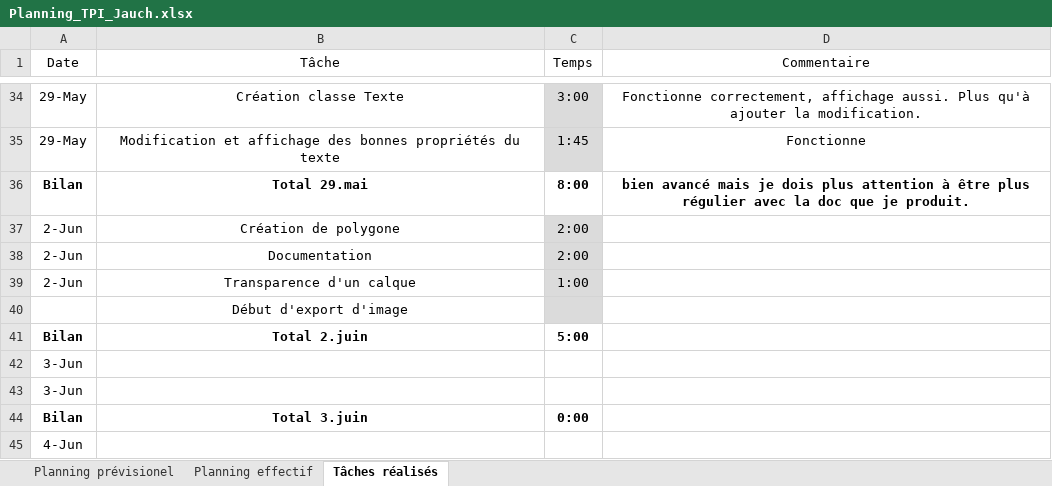
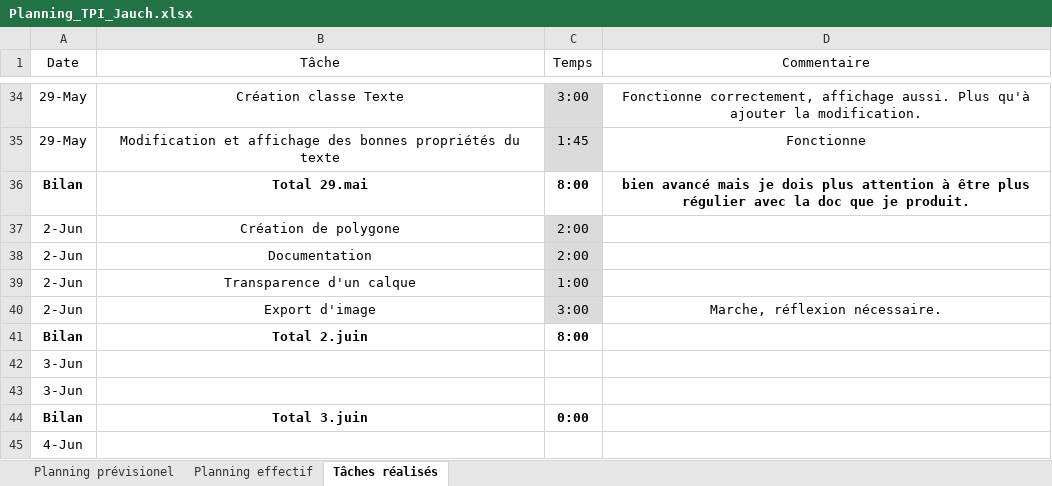
Before and after one commit to walterjch/LogoGo, an Excel workbook: Documentation/Planning_TPI_Jauch.xlsx, sheet Tâches réalisés, drawn as a sheet; only a part is shown, gaps mark what is left out; values as stored, in another font and other column widths than the file's, no borders; table styles not drawn; removed rows and columns are numbered as before the commit, all else as after; the diff names each change by its address in the sheet, - before the commit and + after, or states it on an @@ line.

Commit message:
Export d'image fonctionnel

```diff
--- a/Documentation/Planning_TPI_Jauch.xlsx (sheet Tâches réalisés)
+++ b/Documentation/Planning_TPI_Jauch.xlsx (sheet Tâches réalisés)
-row 40:  | Début d'export d'image
+row 40: 2-Jun | Export d'image | 3:00 | Marche, réflexion nécessaire.
-C41 (Temps): 5:00
+C41 (Temps): 8:00
```
Also changed, not shown: sheet Planning effectif, 16 other files.
